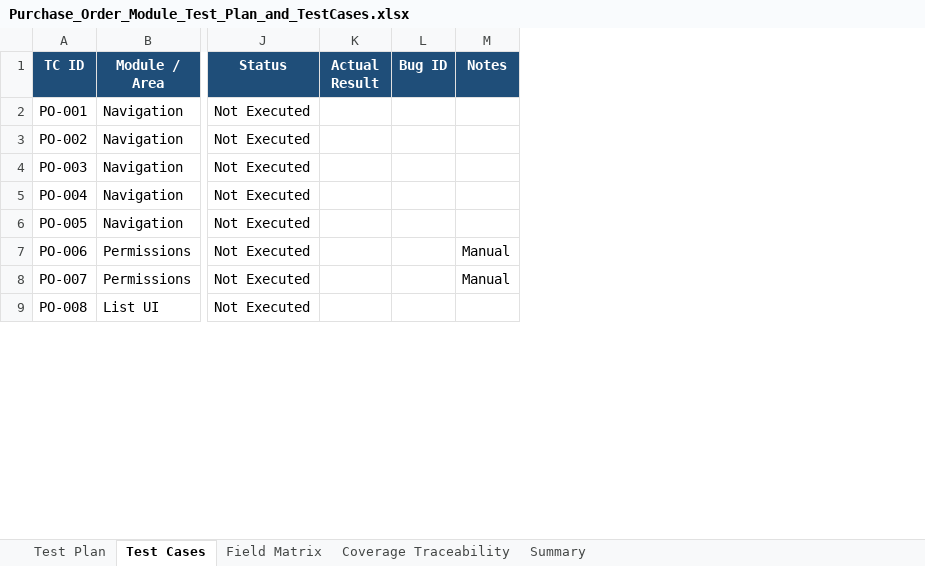
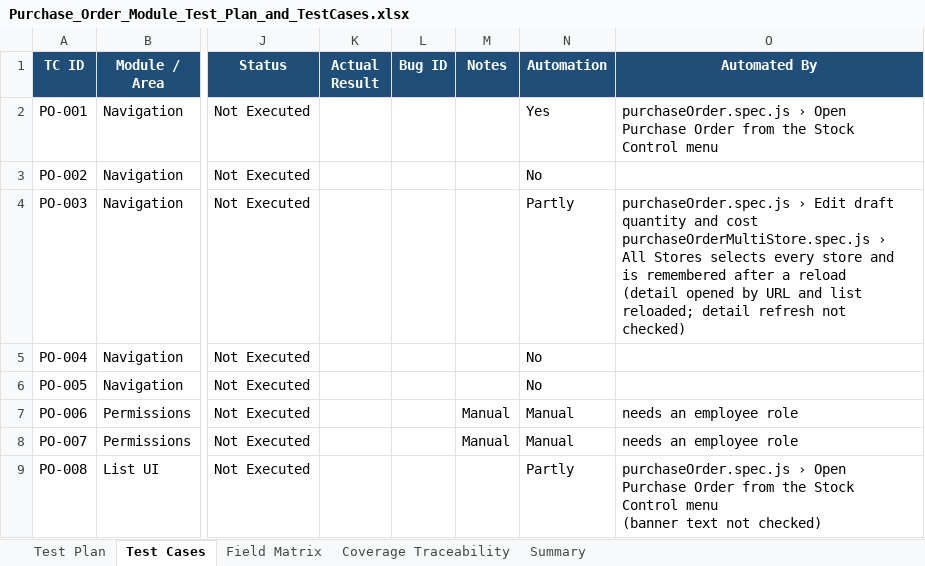
Before and after one commit to VivekD227/Quickvee_Web, an Excel workbook: Purchase_Order_Module_Test_Plan_and_TestCases.xlsx, sheet Test Cases, drawn as a sheet; only a part is shown, gaps mark what is left out; values as stored, in another font and other column widths than the file's, no borders; ↵ is a line break in a cell; the diff covers the shown part only; the diff names each change by its address in the sheet, - before the commit and + after, or states it on an @@ line.

```diff
--- a/Purchase_Order_Module_Test_Plan_and_TestCases.xlsx (sheet Test Cases)
+++ b/Purchase_Order_Module_Test_Plan_and_TestCases.xlsx (sheet Test Cases)
+column N (Automation), rows 2-9: Yes | No | Partly | No | No | Manual | Manual | Partly
+column O (Automated By), rows 2-9: purchaseOrder.spec.js › Open Purchase Order from the Stock Control menu |  | purchaseOrder.spec.js › Edit draft quantity and cost ↵ purchaseOrderMultiStore.spec.js › All Stores selects every store and is remembered after a reload ↵ (detail opened by URL and list reloaded; detail refresh not checked) |  |  | needs an employee role | needs an employee role | purchaseOrder.spec.js › Open Purchase Order from the Stock Control menu ↵ (banner text not checked)
```
Also changed, not shown: 24 added rows elsewhere in this sheet, sheet Summary, sheet Field Matrix, sheet Test Plan, sheet Coverage Traceability, 2 other files.
